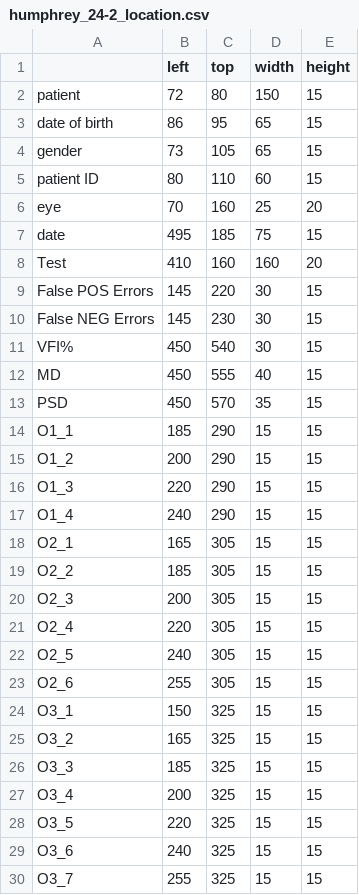
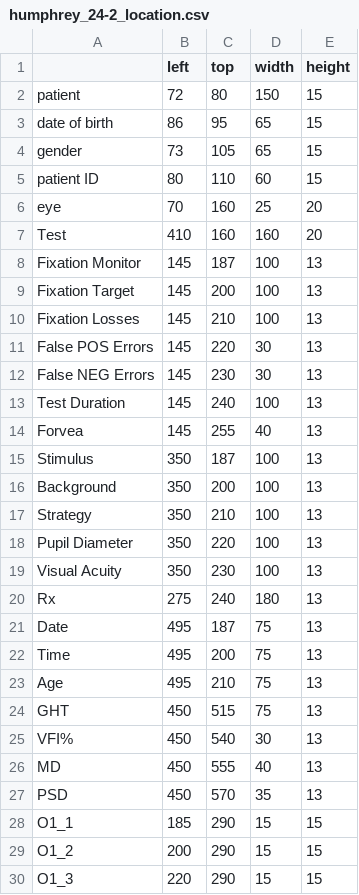
Before and after one commit to goldengrape/read_medical_device_data, a CSV file: medical_device_data/humphrey_24-2_location.csv, drawn as a sheet; only a part is shown; the shorter side is filled out with more unchanged rows.

```diff
--- a/medical_device_data/humphrey_24-2_location.csv
+++ b/medical_device_data/humphrey_24-2_location.csv
@@ -6,9 +6,23 @@ patient ID,80,110,60,15
 eye,70,160,25,20
-date,495,185,75,15
 Test,410,160,160,20
-False POS Errors,145,220,30,15
-False NEG Errors,145,230,30,15
-VFI%,450,540,30,15
-MD,450,555,40,15
-PSD,450,570,35,15
+Fixation Monitor,145,187,100,13
+Fixation Target,145,200,100,13
+Fixation Losses,145,210,100,13
+False POS Errors,145,220,30,13
+False NEG Errors,145,230,30,13
+Test Duration,145,240,100,13
+Forvea,145,255,40,13
+Stimulus,350,187,100,13
+Background,350,200,100,13
+Strategy,350,210,100,13
+Pupil Diameter,350,220,100,13
+Visual Acuity,350,230,100,13
+Rx,275,240,180,13
+Date,495,187,75,13
+Time,495,200,75,13
+Age,495,210,75,13
+GHT,450,515,75,13
+VFI%,450,540,30,13
+MD,450,555,40,13
+PSD,450,570,35,13
 O1_1,185,290,15,15
```
Also changed, not shown: medical_device_data/humphrey_30-2_location.csv, 3 other files.
